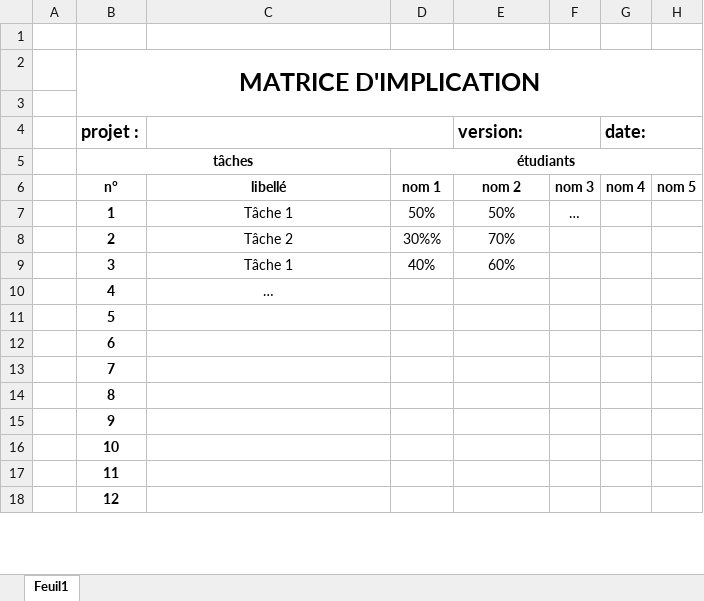
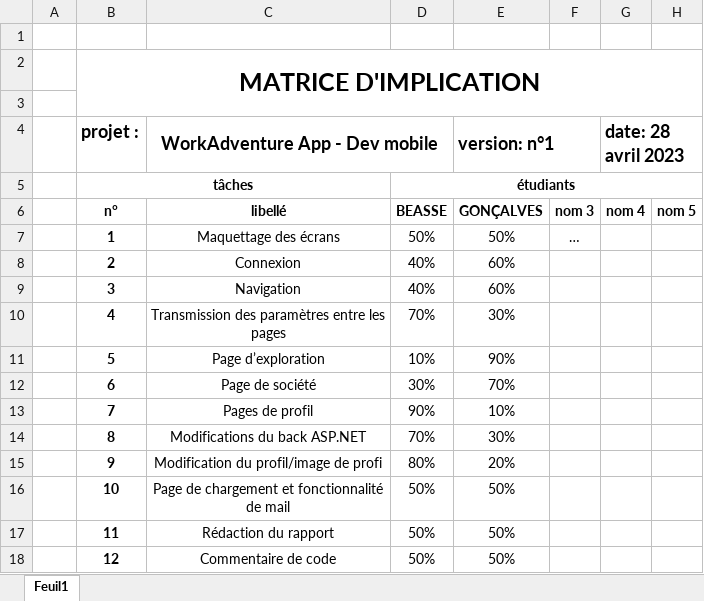
Before and after one commit to Zoko91/find_your_internship, an Excel workbook: matrice d'implication.xlsx, sheet Feuil1, drawn as a sheet; only a part is shown; values as stored, in another font and other column widths than the file's, no borders; the diff covers the shown part only; the diff names each change by its address in the sheet, - before the commit and + after, or states it on an @@ line.

Commit message:
Matrice d'implication

```diff
--- a/matrice d'implication.xlsx (sheet Feuil1)
+++ b/matrice d'implication.xlsx (sheet Feuil1)
-C4: (empty)
+C4: WorkAdventure App - Dev mobile
-E4: version:
+E4: version: n°1
-G4: date:
+G4: date: 28 avril 2023
-D6: nom 1
+D6: BEASSE
-E6 (version: n°1): nom 2
+E6 (version: n°1): GONÇALVES
-C7 (WorkAdventure App - Dev mobile): Tâche 1
+C7 (WorkAdventure App - Dev mobile): Maquettage des écrans
-C8 (WorkAdventure App - Dev mobile): Tâche 2
+C8 (WorkAdventure App - Dev mobile): Connexion
-D8: 30%%
+D8: 40%
-E8 (version: n°1): 70%
+E8 (version: n°1): 60%
-C9 (WorkAdventure App - Dev mobile): Tâche 1
+C9 (WorkAdventure App - Dev mobile): Navigation
-C10 (WorkAdventure App - Dev mobile): …
+C10 (WorkAdventure App - Dev mobile): Transmission des paramètres entre les pages
-D10: (empty)
+D10: 70%
-E10 (version: n°1): (empty)
+E10 (version: n°1): 30%
-C11 (WorkAdventure App - Dev mobile): (empty)
+C11 (WorkAdventure App - Dev mobile): Page d’exploration
-D11: (empty)
+D11: 10%
-E11 (version: n°1): (empty)
+E11 (version: n°1): 90%
-C12 (WorkAdventure App - Dev mobile): (empty)
+C12 (WorkAdventure App - Dev mobile): Page de société
-D12: (empty)
+D12: 30%
-E12 (version: n°1): (empty)
+E12 (version: n°1): 70%
-C13 (WorkAdventure App - Dev mobile): (empty)
+C13 (WorkAdventure App - Dev mobile): Pages de profil
-D13: (empty)
+D13: 90%
-E13 (version: n°1): (empty)
+E13 (version: n°1): 10%
-C14 (WorkAdventure App - Dev mobile): (empty)
+C14 (WorkAdventure App - Dev mobile): Modifications du back ASP.NET
-D14: (empty)
+D14: 70%
-E14 (version: n°1): (empty)
+E14 (version: n°1): 30%
-C15 (WorkAdventure App - Dev mobile): (empty)
+C15 (WorkAdventure App - Dev mobile): Modification du profil/image de profi
-D15: (empty)
+D15: 80%
-E15 (version: n°1): (empty)
+E15 (version: n°1): 20%
-C16 (WorkAdventure App - Dev mobile): (empty)
+C16 (WorkAdventure App - Dev mobile): Page de chargement et fonctionnalité de mail
-D16:D18: (empty)
+D16:D18: 50%
-E16:E18 (version: n°1): (empty)
+E16:E18 (version: n°1): 50%
-C17 (WorkAdventure App - Dev mobile): (empty)
+C17 (WorkAdventure App - Dev mobile): Rédaction du rapport
-C18 (WorkAdventure App - Dev mobile): (empty)
+C18 (WorkAdventure App - Dev mobile): Commentaire de code
```
Also changed, not shown: 1 added row, 15 removed rows, 7 edited cells and cell formats elsewhere in this sheet.
